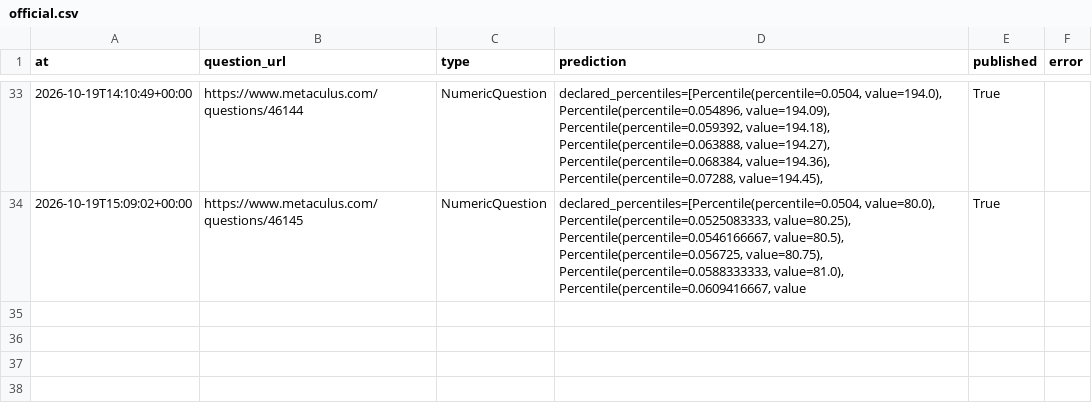
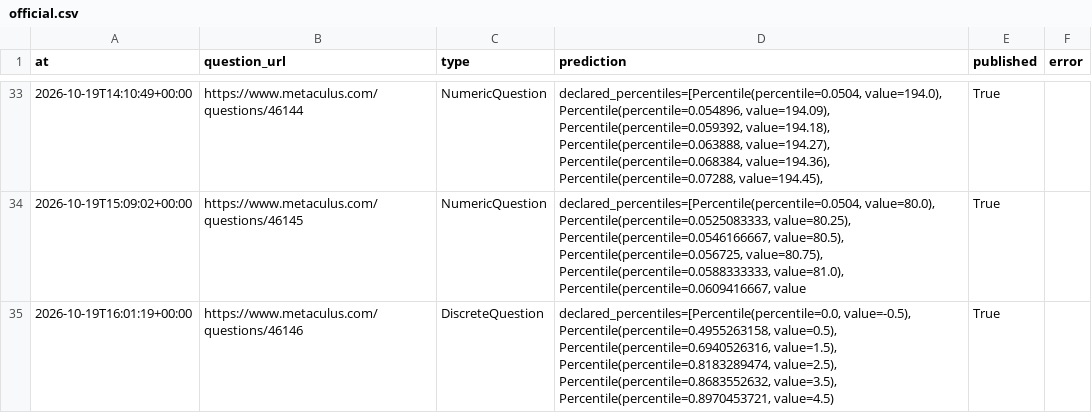
Before and after one commit to jrichardet77-dev/forecast-bot, a CSV file: data/official.csv, drawn as a sheet; only a part is shown, gaps mark what is left out; the diff names each change by its address in the sheet, - before the commit and + after, or states it on an @@ line.

Commit message:
Forecast log

```diff
--- a/data/official.csv
+++ b/data/official.csv
+row 35: 2026-10-19T16:01:19+00:00 | https://www.metaculus.com/questions/46146 | DiscreteQuestion | declared_percentiles=[Percentile(percentile=0.0, value=-0.5), Percentile(percentile=0.4955263158, value=0.5), Percentile(percentile=0.6940526316, value=1.5), Percentile(percentile=0.8183289474, value=2.5), Percentile(percentile=0.8683552632, value=3.5), Percentile(percentile=0.8970453721, value=4.5) | True
```
